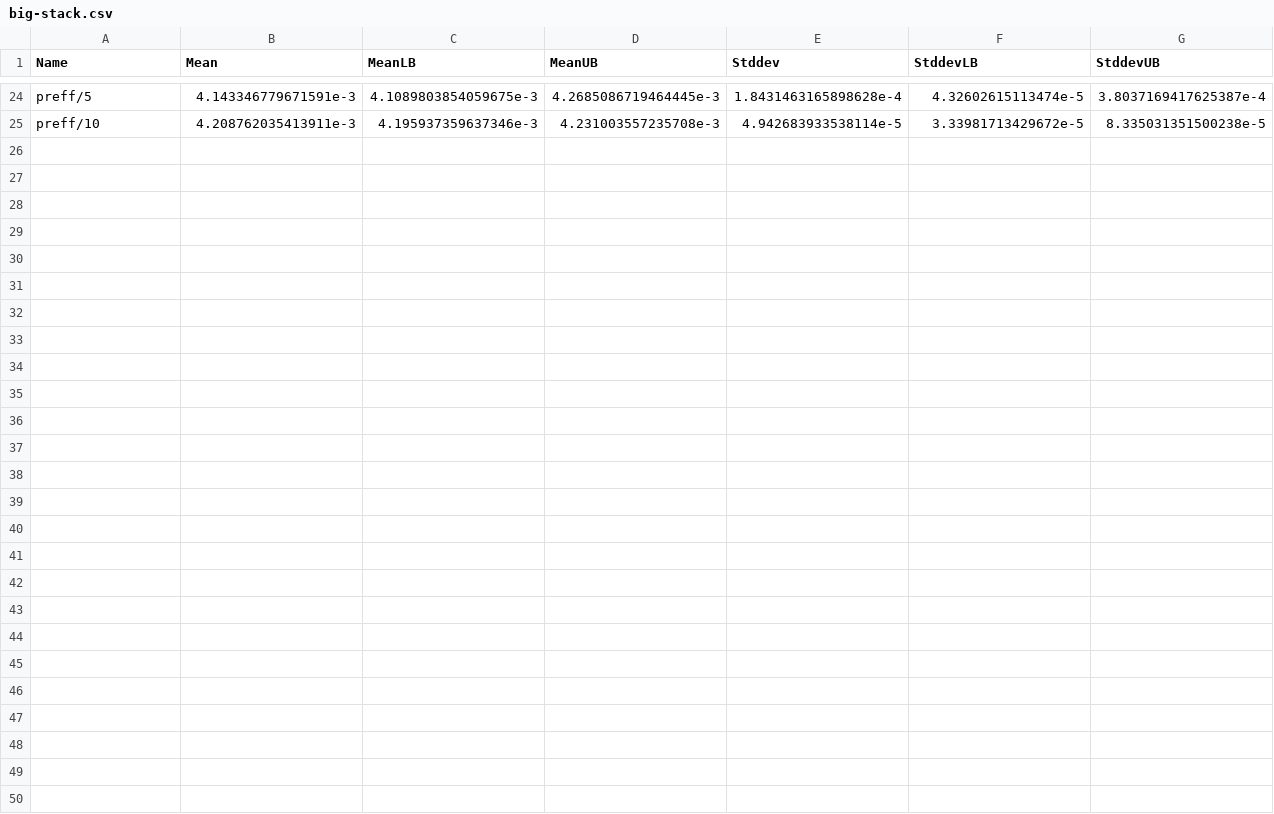
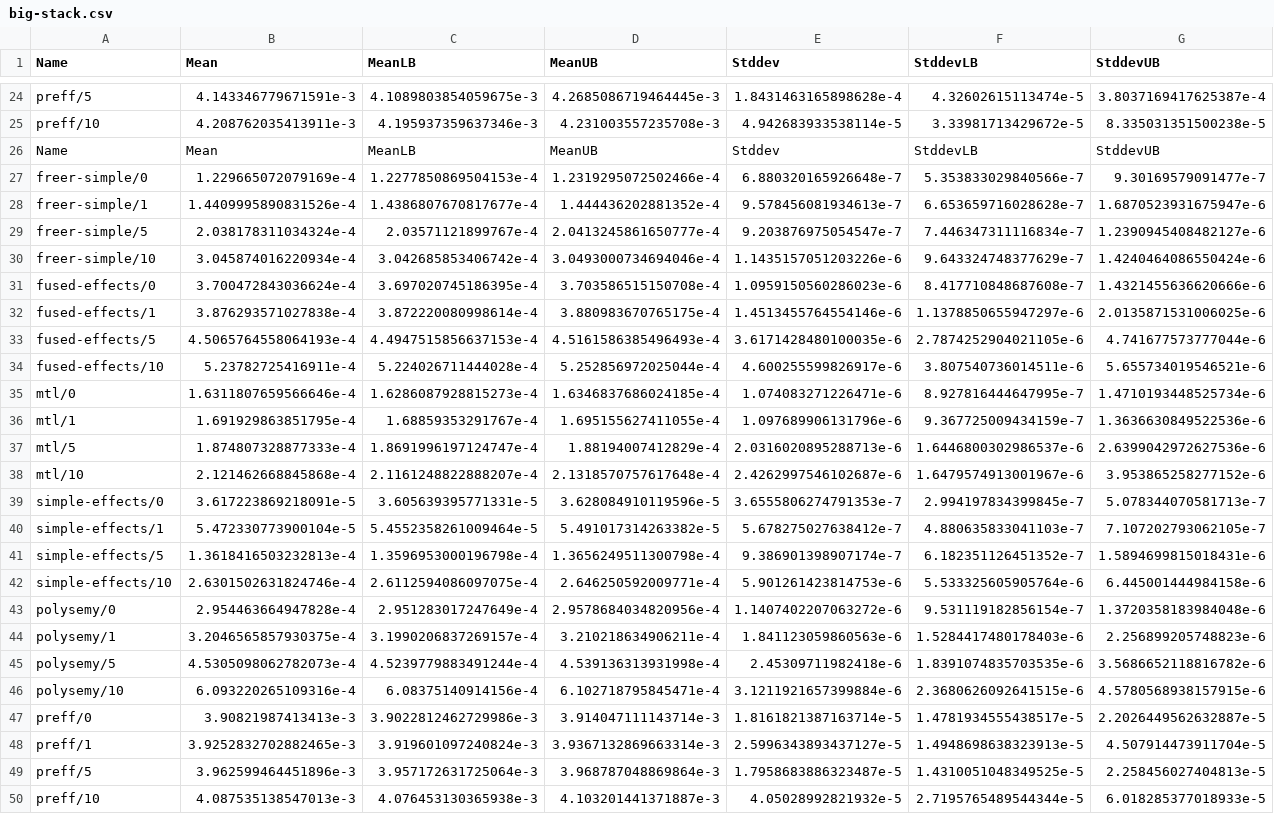
Before and after one commit to fendor/effect-zoo, a CSV file: big-stack.csv, drawn as a sheet; only a part is shown, gaps mark what is left out.

```diff
--- a/big-stack.csv
+++ b/big-stack.csv
@@ -25 +25,26 @@ preff/5,4.143346779671591e-3,4.1089803854059675e-3,4.2685086719464445e-3,1.84314
 preff/10,4.208762035413911e-3,4.195937359637346e-3,4.231003557235708e-3,4.942683933538114e-5,3.33981713429672e-5,8.335031351500238e-5
+Name,Mean,MeanLB,MeanUB,Stddev,StddevLB,StddevUB
+freer-simple/0,1.229665072079169e-4,1.2277850869504153e-4,1.2319295072502466e-4,6.880320165926648e-7,5.353833029840566e-7,9.30169579091477e-7
+freer-simple/1,1.4409995890831526e-4,1.4386807670817677e-4,1.444436202881352e-4,9.578456081934613e-7,6.653659716028628e-7,1.6870523931675947e-6
+freer-simple/5,2.038178311034324e-4,2.03571121899767e-4,2.0413245861650777e-4,9.203876975054547e-7,7.446347311116834e-7,1.2390945408482127e-6
+freer-simple/10,3.045874016220934e-4,3.042685853406742e-4,3.0493000734694046e-4,1.1435157051203226e-6,9.643324748377629e-7,1.4240464086550424e-6
+fused-effects/0,3.700472843036624e-4,3.697020745186395e-4,3.703586515150708e-4,1.0959150560286023e-6,8.417710848687608e-7,1.4321455636620666e-6
+fused-effects/1,3.876293571027838e-4,3.872220080998614e-4,3.880983670765175e-4,1.4513455764554146e-6,1.1378850655947297e-6,2.0135871531006025e-6
+fused-effects/5,4.5065764558064193e-4,4.4947515856637153e-4,4.5161586385496493e-4,3.6171428480100035e-6,2.7874252904021105e-6,4.741677573777044e-6
+fused-effects/10,5.23782725416911e-4,5.224026711444028e-4,5.252856972025044e-4,4.600255599826917e-6,3.807540736014511e-6,5.655734019546521e-6
+mtl/0,1.6311807659566646e-4,1.6286087928815273e-4,1.6346837686024185e-4,1.074083271226471e-6,8.927816444647995e-7,1.4710193448525734e-6
+mtl/1,1.691929863851795e-4,1.68859353291767e-4,1.695155627411055e-4,1.097689906131796e-6,9.367725009434159e-7,1.3636630849522536e-6
+mtl/5,1.874807328877333e-4,1.8691996197124747e-4,1.88194007412829e-4,2.0316020895288713e-6,1.6446800302986537e-6,2.6399042972627536e-6
+mtl/10,2.121462668845868e-4,2.1161248822888207e-4,2.1318570757617648e-4,2.4262997546102687e-6,1.6479574913001967e-6,3.953865258277152e-6
+simple-effects/0,3.617223869218091e-5,3.605639395771331e-5,3.628084910119596e-5,3.6555806274791353e-7,2.994197834399845e-7,5.078344070581713e-7
+simple-effects/1,5.472330773900104e-5,5.4552358261009464e-5,5.491017314263382e-5,5.678275027638412e-7,4.880635833041103e-7,7.107202793062105e-7
+simple-effects/5,1.3618416503232813e-4,1.3596953000196798e-4,1.3656249511300798e-4,9.386901398907174e-7,6.182351126451352e-7,1.5894699815018431e-6
+simple-effects/10,2.6301502631824746e-4,2.6112594086097075e-4,2.646250592009771e-4,5.901261423814753e-6,5.533325605905764e-6,6.445001444984158e-6
+polysemy/0,2.954463664947828e-4,2.951283017247649e-4,2.9578684034820956e-4,1.1407402207063272e-6,9.531119182856154e-7,1.3720358183984048e-6
+polysemy/1,3.2046565857930375e-4,3.1990206837269157e-4,3.210218634906211e-4,1.841123059860563e-6,1.5284417480178403e-6,2.256899205748823e-6
+polysemy/5,4.5305098062782073e-4,4.5239779883491244e-4,4.539136313931998e-4,2.45309711982418e-6,1.8391074835703535e-6,3.5686652118816782e-6
+polysemy/10,6.093220265109316e-4,6.08375140914156e-4,6.102718795845471e-4,3.1211921657399884e-6,2.3680626092641515e-6,4.5780568938157915e-6
+preff/0,3.90821987413413e-3,3.9022812462729986e-3,3.914047111143714e-3,1.8161821387163714e-5,1.4781934555438517e-5,2.2026449562632887e-5
+preff/1,3.9252832702882465e-3,3.919601097240824e-3,3.9367132869663314e-3,2.5996343893437127e-5,1.4948698638323913e-5,4.507914473911704e-5
+preff/5,3.962599464451896e-3,3.957172631725064e-3,3.968787048869864e-3,1.7958683886323487e-5,1.4310051048349525e-5,2.258456027404813e-5
+preff/10,4.087535138547013e-3,4.076453130365938e-3,4.103201441371887e-3,4.05028992821932e-5,2.7195765489544344e-5,6.018285377018933e-5
```
Also changed, not shown: countdown.csv, file-sizes.csv, 5 other files.
